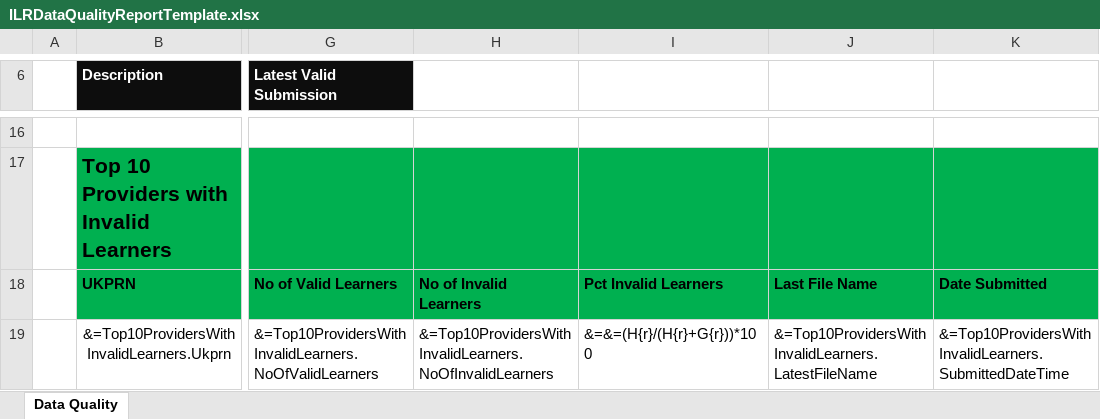
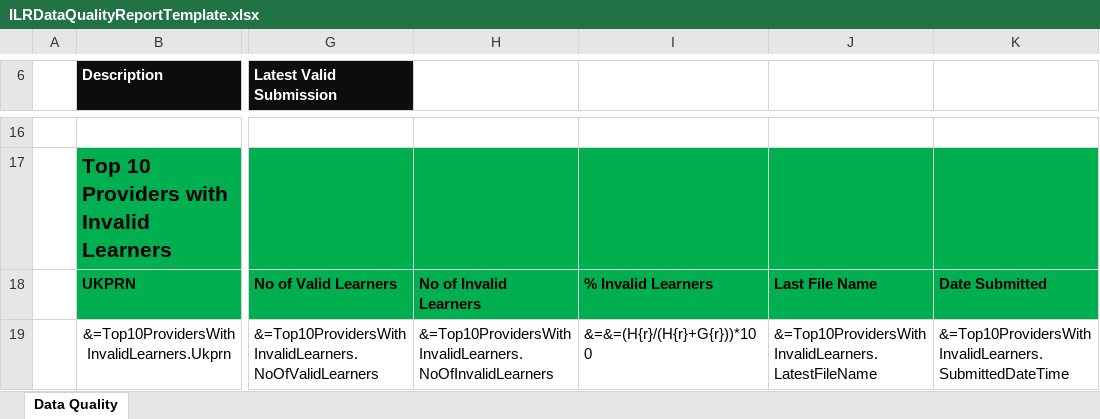
Before and after one commit to SkillsFundingAgency/DC-2021-PeriodEnd-ReportService, an Excel workbook: src/ESFA.DC.PeriodEnd.ReportService.InternalReports/Assets/ILRDataQualityReportTemplate.xlsx, sheet Data Quality, drawn as a sheet; only a part is shown, gaps mark what is left out; values as stored, in another font and other column widths than the file's, no borders; the diff names each change by its address in the sheet, - before the commit and + after, or states it on an @@ line.

Commit message:
Data Quality Report fixes

```diff
--- a/src/ESFA.DC.PeriodEnd.ReportService.InternalReports/Assets/ILRDataQualityReportTemplate.xlsx (sheet Data Quality)
+++ b/src/ESFA.DC.PeriodEnd.ReportService.InternalReports/Assets/ILRDataQualityReportTemplate.xlsx (sheet Data Quality)
-I18: Pct Invalid Learners
+I18: % Invalid Learners
```
Also changed, not shown: 11 other files.
